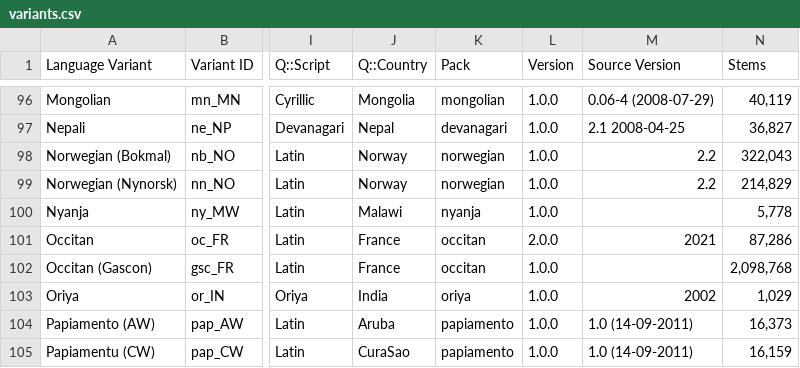
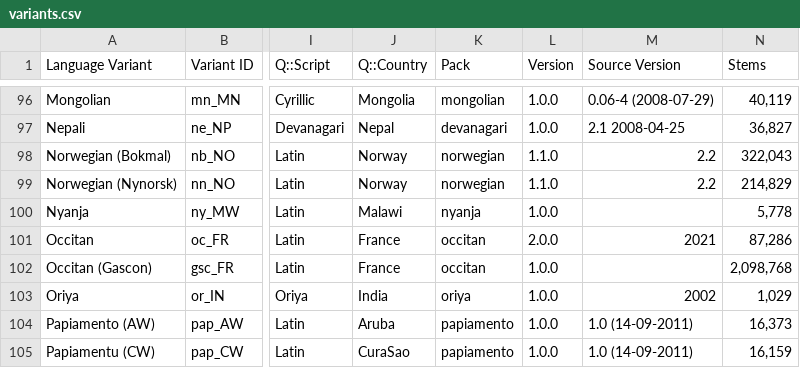
Before and after one commit to climov/hunspell-dictionaries, a CSV file: scripts/variants.csv, drawn as a sheet; only a part is shown, gaps mark what is left out; the diff names each change by its address in the sheet, - before the commit and + after, or states it on an @@ line.

```diff
--- a/scripts/variants.csv
+++ b/scripts/variants.csv
-L98:L99 (Version): 1.0.0
+L98:L99 (Version): 1.1.0
```
Also changed, not shown: scripts/encodings.csv, 11 other files.
